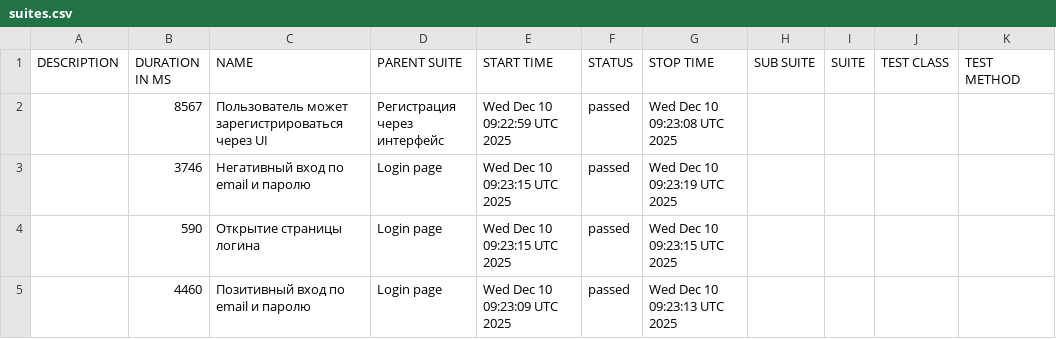
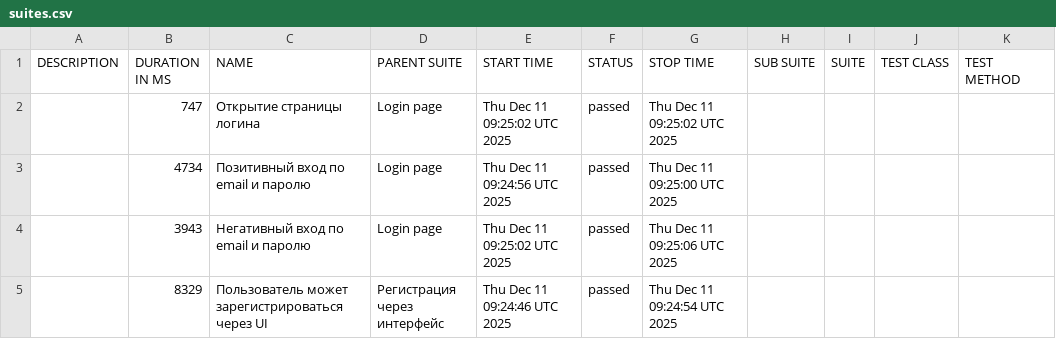
Before and after one commit to borbkin/e2e-codecept, a CSV file: data/suites.csv, drawn as a sheet.

```diff
--- a/data/suites.csv
+++ b/data/suites.csv
@@ -1,5 +1,5 @@
 "DESCRIPTION","DURATION IN MS","NAME","PARENT SUITE","START TIME","STATUS","STOP TIME","SUB SUITE","SUITE","TEST CLASS","TEST METHOD"
-"","8567","Пользователь может зарегистрироваться через UI","Регистрация через интерфейс","Wed Dec 10 09:22:59 UTC 2025","passed","Wed Dec 10 09:23:08 UTC 2025","","","",""
-"","3746","Негативный вход по email и паролю","Login page","Wed Dec 10 09:23:15 UTC 2025","passed","Wed Dec 10 09:23:19 UTC 2025","","","",""
-"","590","Открытие страницы логина","Login page","Wed Dec 10 09:23:15 UTC 2025","passed","Wed Dec 10 09:23:15 UTC 2025","","","",""
-"","4460","Позитивный вход по email и паролю","Login page","Wed Dec 10 09:23:09 UTC 2025","passed","Wed Dec 10 09:23:13 UTC 2025","","","",""
+"","747","Открытие страницы логина","Login page","Thu Dec 11 09:25:02 UTC 2025","passed","Thu Dec 11 09:25:02 UTC 2025","","","",""
+"","4734","Позитивный вход по email и паролю","Login page","Thu Dec 11 09:24:56 UTC 2025","passed","Thu Dec 11 09:25:00 UTC 2025","","","",""
+"","3943","Негативный вход по email и паролю","Login page","Thu Dec 11 09:25:02 UTC 2025","passed","Thu Dec 11 09:25:06 UTC 2025","","","",""
+"","8329","Пользователь может зарегистрироваться через UI","Регистрация через интерфейс","Thu Dec 11 09:24:46 UTC 2025","passed","Thu Dec 11 09:24:54 UTC 2025","","","",""
```
Also changed, not shown: 22 other files.
